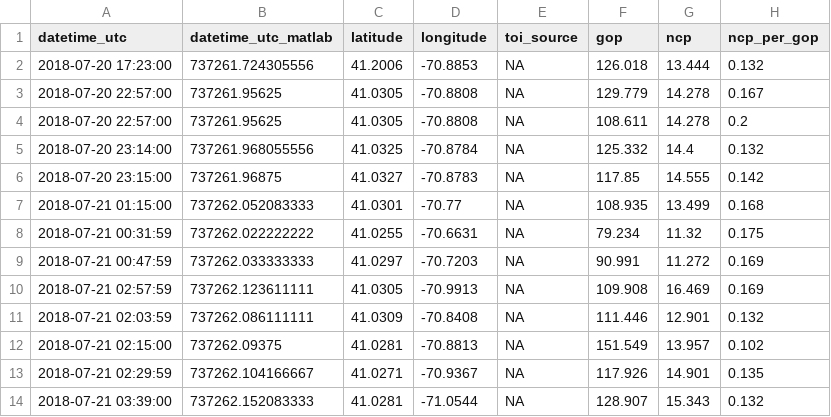
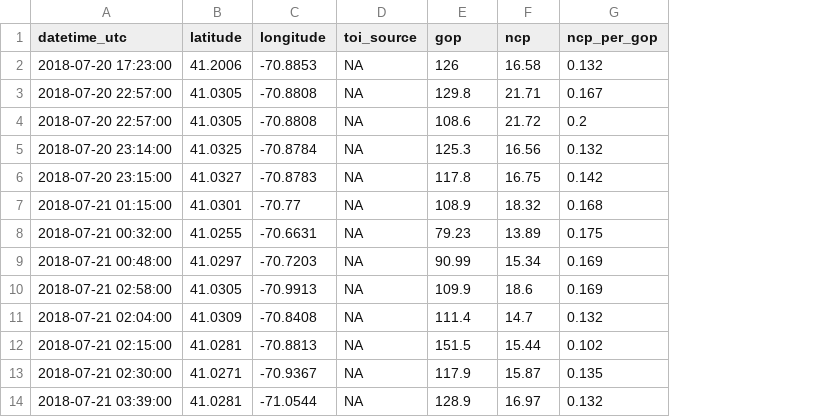
Before and after one commit to WHOIGit/nes-lter-eims-toi-ncp-gop, a CSV file: ncp-gop-transect-summer-2018/gop-transect-en617.csv, drawn as a sheet; only a part is shown; removed rows and columns are numbered as before the commit, all else as after; the diff covers the shown part only; the diff names each change by its address in the sheet, - before the commit and + after, or states it on an @@ line.

```diff
--- a/ncp-gop-transect-summer-2018/gop-transect-en617.csv
+++ b/ncp-gop-transect-summer-2018/gop-transect-en617.csv
-column B (datetime_utc_matlab), rows 2-14: 737261.724305556 | 737261.95625 | 737261.95625 | 737261.968055556 | 737261.96875 | 737262.052083333 | 737262.022222222 | 737262.033333333 | 737262.123611111 | 737262.086111111 | 737262.09375 | 737262.104166667 | 737262.152083333
-E2 (gop): 126.018
+E2 (gop): 126
-F2 (ncp): 13.444
+F2 (ncp): 16.58
-E3 (gop): 129.779
+E3 (gop): 129.8
-F3 (ncp): 14.278
+F3 (ncp): 21.71
-E4 (gop): 108.611
+E4 (gop): 108.6
-F4 (ncp): 14.278
+F4 (ncp): 21.72
-E5 (gop): 125.332
+E5 (gop): 125.3
-F5 (ncp): 14.4
+F5 (ncp): 16.56
-E6 (gop): 117.85
+E6 (gop): 117.8
-F6 (ncp): 14.555
+F6 (ncp): 16.75
-E7 (gop): 108.935
+E7 (gop): 108.9
-F7 (ncp): 13.499
+F7 (ncp): 18.32
-A8 (datetime_utc): 2018-07-21 00:31:59
+A8 (datetime_utc): 2018-07-21 00:32:00
-E8 (gop): 79.234
+E8 (gop): 79.23
-F8 (ncp): 11.32
+F8 (ncp): 13.89
-A9 (datetime_utc): 2018-07-21 00:47:59
+A9 (datetime_utc): 2018-07-21 00:48:00
-E9 (gop): 90.991
+E9 (gop): 90.99
-F9 (ncp): 11.272
+F9 (ncp): 15.34
-A10 (datetime_utc): 2018-07-21 02:57:59
+A10 (datetime_utc): 2018-07-21 02:58:00
-E10 (gop): 109.908
+E10 (gop): 109.9
-F10 (ncp): 16.469
+F10 (ncp): 18.6
-A11 (datetime_utc): 2018-07-21 02:03:59
+A11 (datetime_utc): 2018-07-21 02:04:00
-E11 (gop): 111.446
+E11 (gop): 111.4
-F11 (ncp): 12.901
+F11 (ncp): 14.7
-E12 (gop): 151.549
+E12 (gop): 151.5
-F12 (ncp): 13.957
+F12 (ncp): 15.44
-A13 (datetime_utc): 2018-07-21 02:29:59
+A13 (datetime_utc): 2018-07-21 02:30:00
-E13 (gop): 117.926
+E13 (gop): 117.9
-F13 (ncp): 14.901
+F13 (ncp): 15.87
-E14 (gop): 128.907
+E14 (gop): 128.9
-F14 (ncp): 15.343
+F14 (ncp): 16.97
```
Also changed, not shown: 160 edited cells elsewhere in this file, eims-toi-transect/toi-transect.csv, 9 other files.
